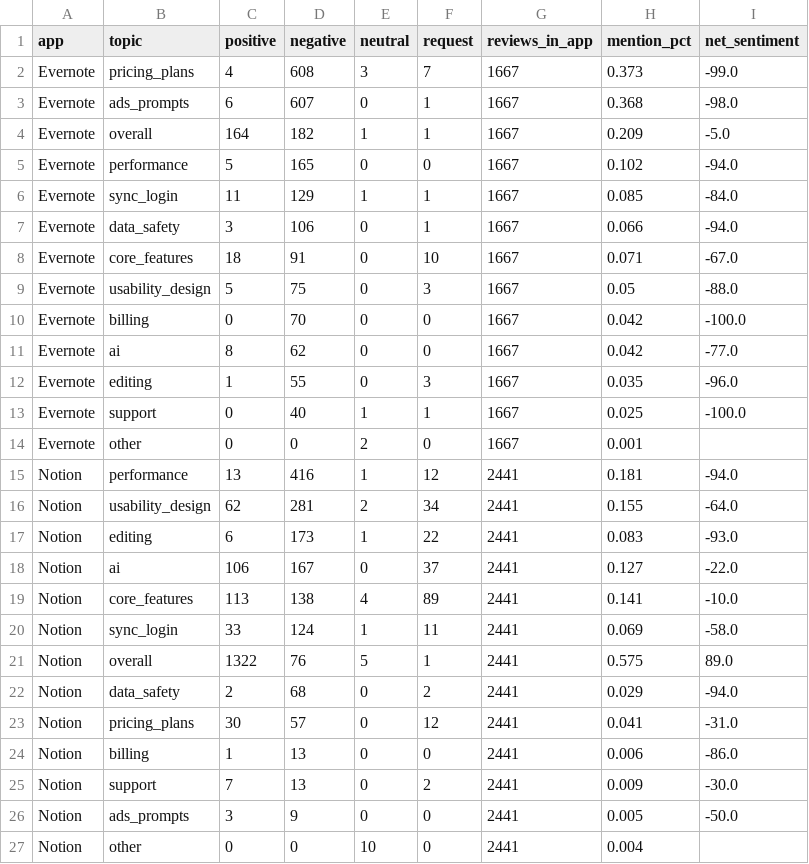
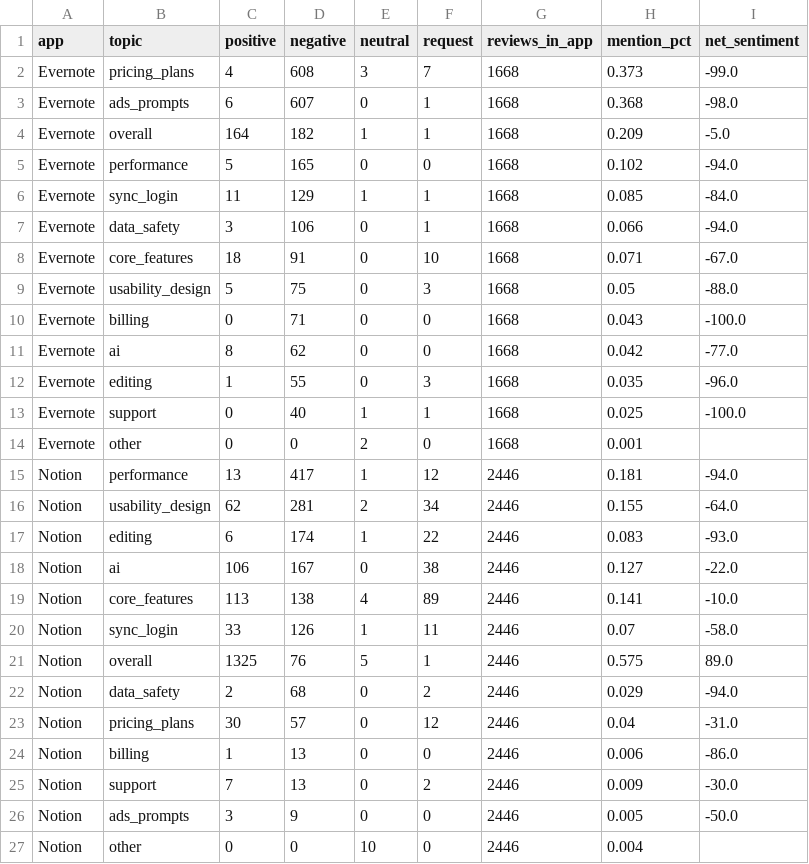
Before and after one commit to bhavyamohnot/ai-feedback-analyst, a CSV file: data/analysis/topic_map.csv, drawn as a sheet.

```diff
--- a/data/analysis/topic_map.csv
+++ b/data/analysis/topic_map.csv
@@ -1,27 +1,27 @@
 app,topic,positive,negative,neutral,request,reviews_in_app,mention_pct,net_sentiment
-Evernote,pricing_plans,4,608,3,7,1667,0.373,-99.0
-Evernote,ads_prompts,6,607,0,1,1667,0.368,-98.0
-Evernote,overall,164,182,1,1,1667,0.209,-5.0
-Evernote,performance,5,165,0,0,1667,0.102,-94.0
-Evernote,sync_login,11,129,1,1,1667,0.085,-84.0
-Evernote,data_safety,3,106,0,1,1667,0.066,-94.0
-Evernote,core_features,18,91,0,10,1667,0.071,-67.0
-Evernote,usability_design,5,75,0,3,1667,0.05,-88.0
-Evernote,billing,0,70,0,0,1667,0.042,-100.0
-Evernote,ai,8,62,0,0,1667,0.042,-77.0
-Evernote,editing,1,55,0,3,1667,0.035,-96.0
-Evernote,support,0,40,1,1,1667,0.025,-100.0
-Evernote,other,0,0,2,0,1667,0.001,
-Notion,performance,13,416,1,12,2441,0.181,-94.0
-Notion,usability_design,62,281,2,34,2441,0.155,-64.0
-Notion,editing,6,173,1,22,2441,0.083,-93.0
-Notion,ai,106,167,0,37,2441,0.127,-22.0
-Notion,core_features,113,138,4,89,2441,0.141,-10.0
-Notion,sync_login,33,124,1,11,2441,0.069,-58.0
-Notion,overall,1322,76,5,1,2441,0.575,89.0
-Notion,data_safety,2,68,0,2,2441,0.029,-94.0
-Notion,pricing_plans,30,57,0,12,2441,0.041,-31.0
-Notion,billing,1,13,0,0,2441,0.006,-86.0
-Notion,support,7,13,0,2,2441,0.009,-30.0
-Notion,ads_prompts,3,9,0,0,2441,0.005,-50.0
-Notion,other,0,0,10,0,2441,0.004,
+Evernote,pricing_plans,4,608,3,7,1668,0.373,-99.0
+Evernote,ads_prompts,6,607,0,1,1668,0.368,-98.0
+Evernote,overall,164,182,1,1,1668,0.209,-5.0
+Evernote,performance,5,165,0,0,1668,0.102,-94.0
+Evernote,sync_login,11,129,1,1,1668,0.085,-84.0
+Evernote,data_safety,3,106,0,1,1668,0.066,-94.0
+Evernote,core_features,18,91,0,10,1668,0.071,-67.0
+Evernote,usability_design,5,75,0,3,1668,0.05,-88.0
+Evernote,billing,0,71,0,0,1668,0.043,-100.0
+Evernote,ai,8,62,0,0,1668,0.042,-77.0
+Evernote,editing,1,55,0,3,1668,0.035,-96.0
+Evernote,support,0,40,1,1,1668,0.025,-100.0
+Evernote,other,0,0,2,0,1668,0.001,
+Notion,performance,13,417,1,12,2446,0.181,-94.0
+Notion,usability_design,62,281,2,34,2446,0.155,-64.0
+Notion,editing,6,174,1,22,2446,0.083,-93.0
+Notion,ai,106,167,0,38,2446,0.127,-22.0
+Notion,core_features,113,138,4,89,2446,0.141,-10.0
+Notion,sync_login,33,126,1,11,2446,0.07,-58.0
+Notion,overall,1325,76,5,1,2446,0.575,89.0
+Notion,data_safety,2,68,0,2,2446,0.029,-94.0
+Notion,pricing_plans,30,57,0,12,2446,0.04,-31.0
+Notion,billing,1,13,0,0,2446,0.006,-86.0
+Notion,support,7,13,0,2,2446,0.009,-30.0
+Notion,ads_prompts,3,9,0,0,2446,0.005,-50.0
+Notion,other,0,0,10,0,2446,0.004,
```
Also changed, not shown: data/analysis/fix_first.csv, data/analysis/monthly.csv, 14 other files.
